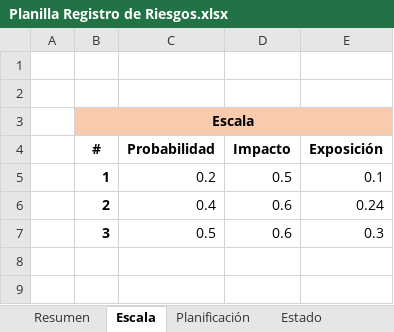
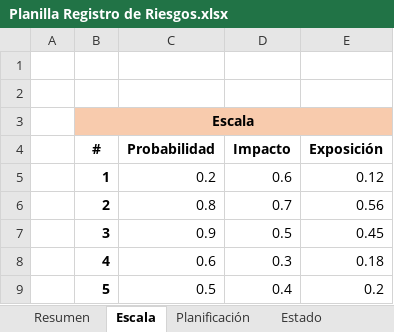
Before and after one commit to dschenkelman/a-malazan-wolvering, an Excel workbook: docs/Planilla Registro de Riesgos.xlsx, sheet Escala, drawn as a sheet; values as stored, in another font and other column widths than the file's, no borders; the diff names each change by its address in the sheet, - before the commit and + after, or states it on an @@ line.

```diff
--- a/docs/Planilla Registro de Riesgos.xlsx (sheet Escala)
+++ b/docs/Planilla Registro de Riesgos.xlsx (sheet Escala)
-D5 (Impacto): 0.5
+D5 (Impacto): 0.6
-E5 (Exposición): 0.1
+E5 (Exposición): 0.12
-C6 (Probabilidad): 0.4
+C6 (Probabilidad): 0.8
-D6 (Impacto): 0.6
+D6 (Impacto): 0.7
-E6 (Exposición): 0.24
+E6 (Exposición): 0.56
-C7 (Probabilidad): 0.5
+C7 (Probabilidad): 0.9
-D7 (Impacto): 0.6
+D7 (Impacto): 0.5
-E7 (Exposición): 0.3
+E7 (Exposición): 0.45
+row 8:  | 4 | 0.6 | 0.3 | 0.18
+row 9:  | 5 | 0.5 | 0.4 | 0.2
```
Also changed, not shown: sheet Resumen, sheet Estado, sheet Planificación, 1 other file.
